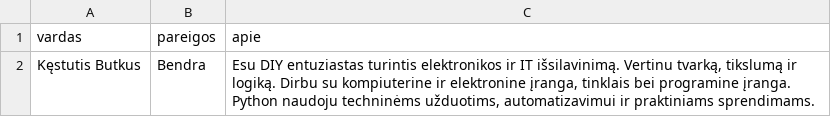
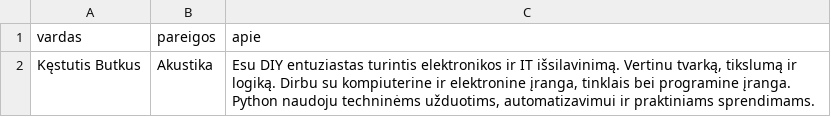
Before and after one commit to KestutisButkus/CV, a CSV file: cv3_info.csv, drawn as a sheet.

```diff
--- a/cv3_info.csv
+++ b/cv3_info.csv
@@ -1,3 +1,3 @@
 vardas,pareigos,apie
-Kęstutis Butkus,Bendra,"Esu DIY entuziastas turintis elektronikos ir IT išsilavinimą. Vertinu tvarką, tikslumą ir logiką. Dirbu su kompiuterine ir elektronine įranga, tinklais bei programine įranga. Python naudoju techninėms užduotims, automatizavimui ir praktiniams sprendimams.
-"
+Kęstutis Butkus,Akustika,"Esu DIY entuziastas turintis elektronikos ir IT išsilavinimą. Vertinu tvarką, tikslumą ir logiką. Dirbu su kompiuterine ir elektronine įranga, tinklais bei programine įranga. Python naudoju techninėms užduotims, automatizavimui ir praktiniams sprendimams.
+"
```
Also changed, not shown: cv3_igudziai.csv, 2 other files.
